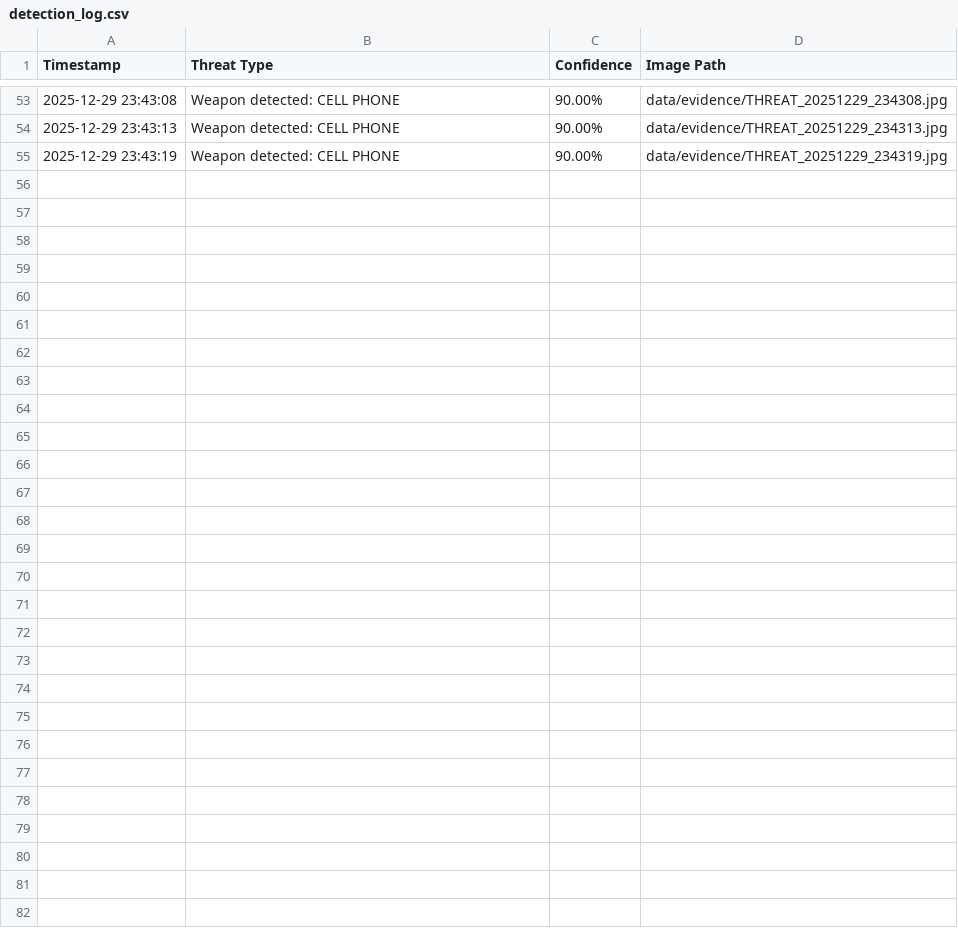
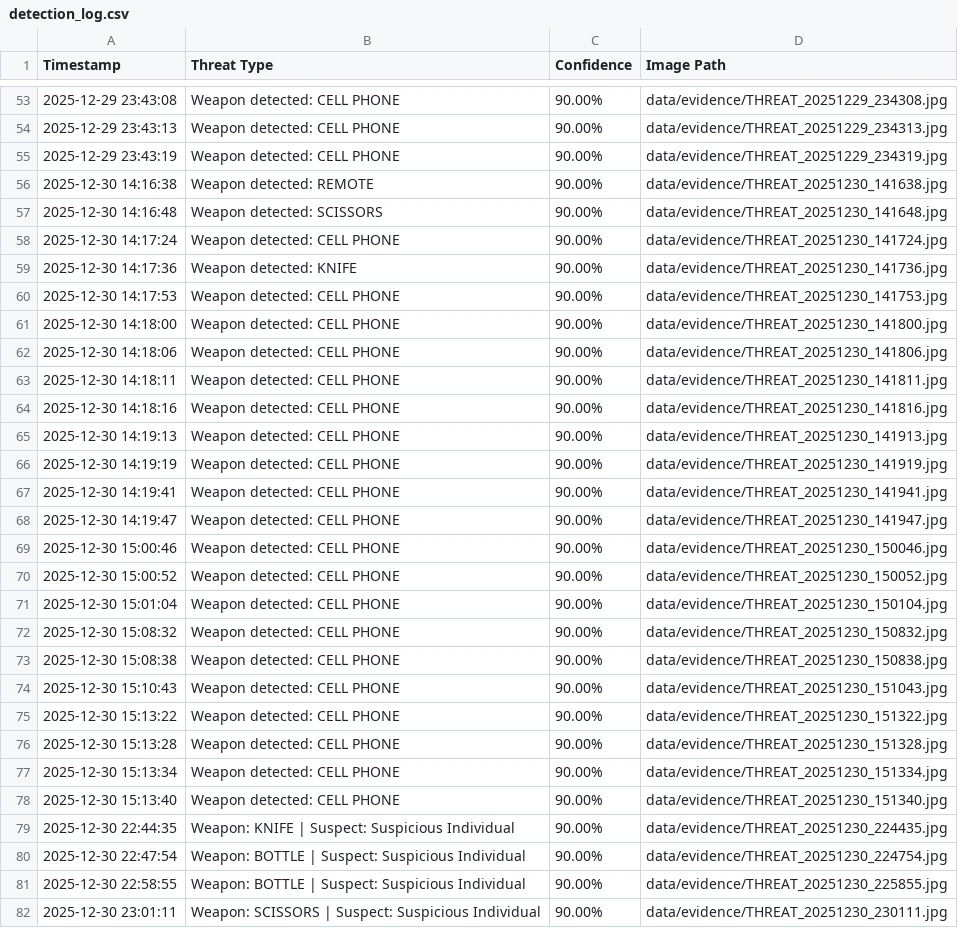
Before and after one commit to Devendra440/AI-based-Threat-and-Criminal-Detection-System, a CSV file: data/detection_log.csv, drawn as a sheet; only a part is shown, gaps mark what is left out.

```diff
--- a/data/detection_log.csv
+++ b/data/detection_log.csv
@@ -55 +55,28 @@ Timestamp,Threat Type,Confidence,Image Path
 2025-12-29 23:43:19,Weapon detected: CELL PHONE,90.00%,data/evidence/THREAT_20251229_234319.jpg
+2025-12-30 14:16:38,Weapon detected: REMOTE,90.00%,data/evidence/THREAT_20251230_141638.jpg
+2025-12-30 14:16:48,Weapon detected: SCISSORS,90.00%,data/evidence/THREAT_20251230_141648.jpg
+2025-12-30 14:17:24,Weapon detected: CELL PHONE,90.00%,data/evidence/THREAT_20251230_141724.jpg
+2025-12-30 14:17:36,Weapon detected: KNIFE,90.00%,data/evidence/THREAT_20251230_141736.jpg
+2025-12-30 14:17:53,Weapon detected: CELL PHONE,90.00%,data/evidence/THREAT_20251230_141753.jpg
+2025-12-30 14:18:00,Weapon detected: CELL PHONE,90.00%,data/evidence/THREAT_20251230_141800.jpg
+2025-12-30 14:18:06,Weapon detected: CELL PHONE,90.00%,data/evidence/THREAT_20251230_141806.jpg
+2025-12-30 14:18:11,Weapon detected: CELL PHONE,90.00%,data/evidence/THREAT_20251230_141811.jpg
+2025-12-30 14:18:16,Weapon detected: CELL PHONE,90.00%,data/evidence/THREAT_20251230_141816.jpg
+2025-12-30 14:19:13,Weapon detected: CELL PHONE,90.00%,data/evidence/THREAT_20251230_141913.jpg
+2025-12-30 14:19:19,Weapon detected: CELL PHONE,90.00%,data/evidence/THREAT_20251230_141919.jpg
+2025-12-30 14:19:41,Weapon detected: CELL PHONE,90.00%,data/evidence/THREAT_20251230_141941.jpg
+2025-12-30 14:19:47,Weapon detected: CELL PHONE,90.00%,data/evidence/THREAT_20251230_141947.jpg
+2025-12-30 15:00:46,Weapon detected: CELL PHONE,90.00%,data/evidence/THREAT_20251230_150046.jpg
+2025-12-30 15:00:52,Weapon detected: CELL PHONE,90.00%,data/evidence/THREAT_20251230_150052.jpg
+2025-12-30 15:01:04,Weapon detected: CELL PHONE,90.00%,data/evidence/THREAT_20251230_150104.jpg
+2025-12-30 15:08:32,Weapon detected: CELL PHONE,90.00%,data/evidence/THREAT_20251230_150832.jpg
+2025-12-30 15:08:38,Weapon detected: CELL PHONE,90.00%,data/evidence/THREAT_20251230_150838.jpg
+2025-12-30 15:10:43,Weapon detected: CELL PHONE,90.00%,data/evidence/THREAT_20251230_151043.jpg
+2025-12-30 15:13:22,Weapon detected: CELL PHONE,90.00%,data/evidence/THREAT_20251230_151322.jpg
+2025-12-30 15:13:28,Weapon detected: CELL PHONE,90.00%,data/evidence/THREAT_20251230_151328.jpg
+2025-12-30 15:13:34,Weapon detected: CELL PHONE,90.00%,data/evidence/THREAT_20251230_151334.jpg
+2025-12-30 15:13:40,Weapon detected: CELL PHONE,90.00%,data/evidence/THREAT_20251230_151340.jpg
+2025-12-30 22:44:35,Weapon: KNIFE | Suspect: Suspicious Individual,90.00%,data/evidence/THREAT_20251230_224435.jpg
+2025-12-30 22:47:54,Weapon: BOTTLE | Suspect: Suspicious Individual,90.00%,data/evidence/THREAT_20251230_224754.jpg
+2025-12-30 22:58:55,Weapon: BOTTLE | Suspect: Suspicious Individual,90.00%,data/evidence/THREAT_20251230_225855.jpg
+2025-12-30 23:01:11,Weapon: SCISSORS | Suspect: Suspicious Individual,90.00%,data/evidence/THREAT_20251230_230111.jpg
```
Also changed, not shown: 15 other files.
